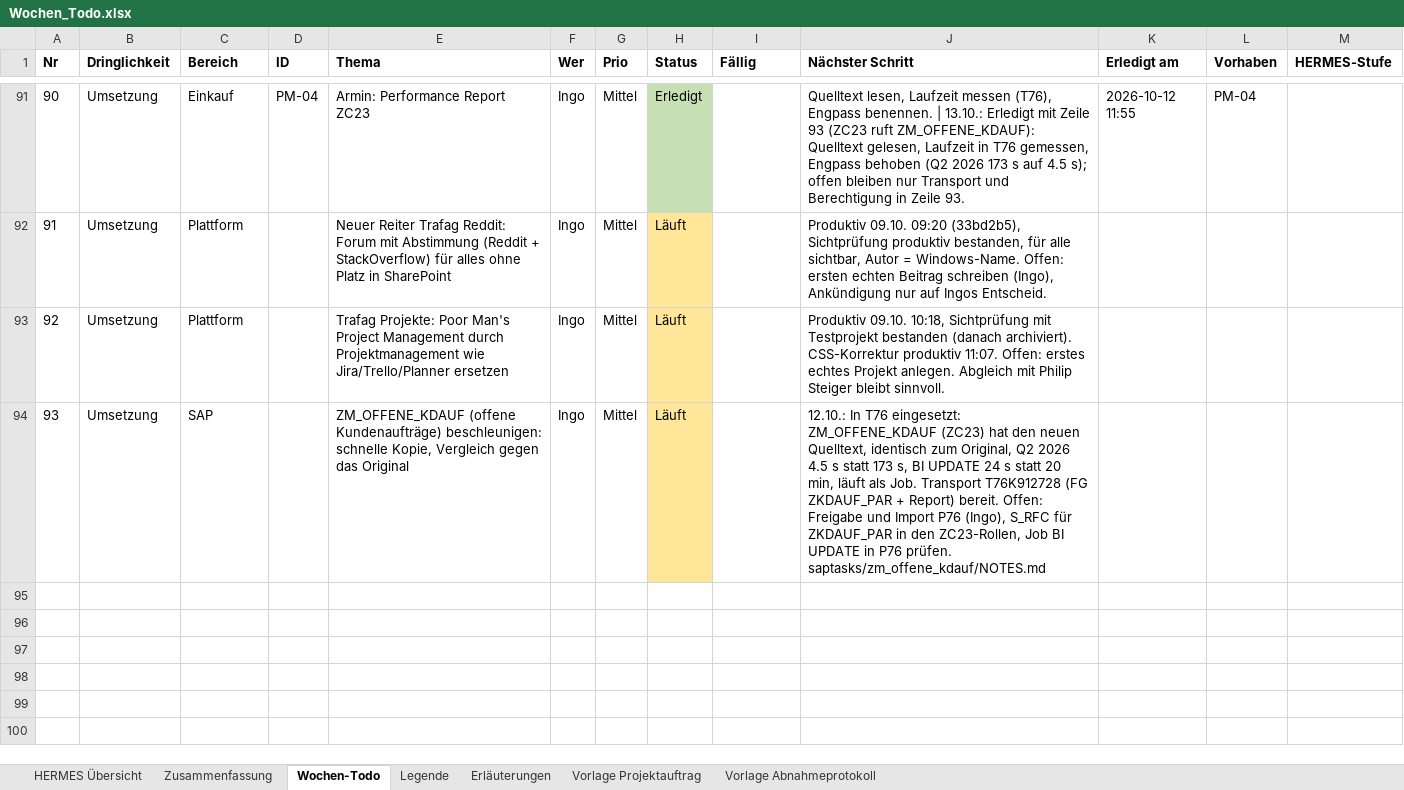
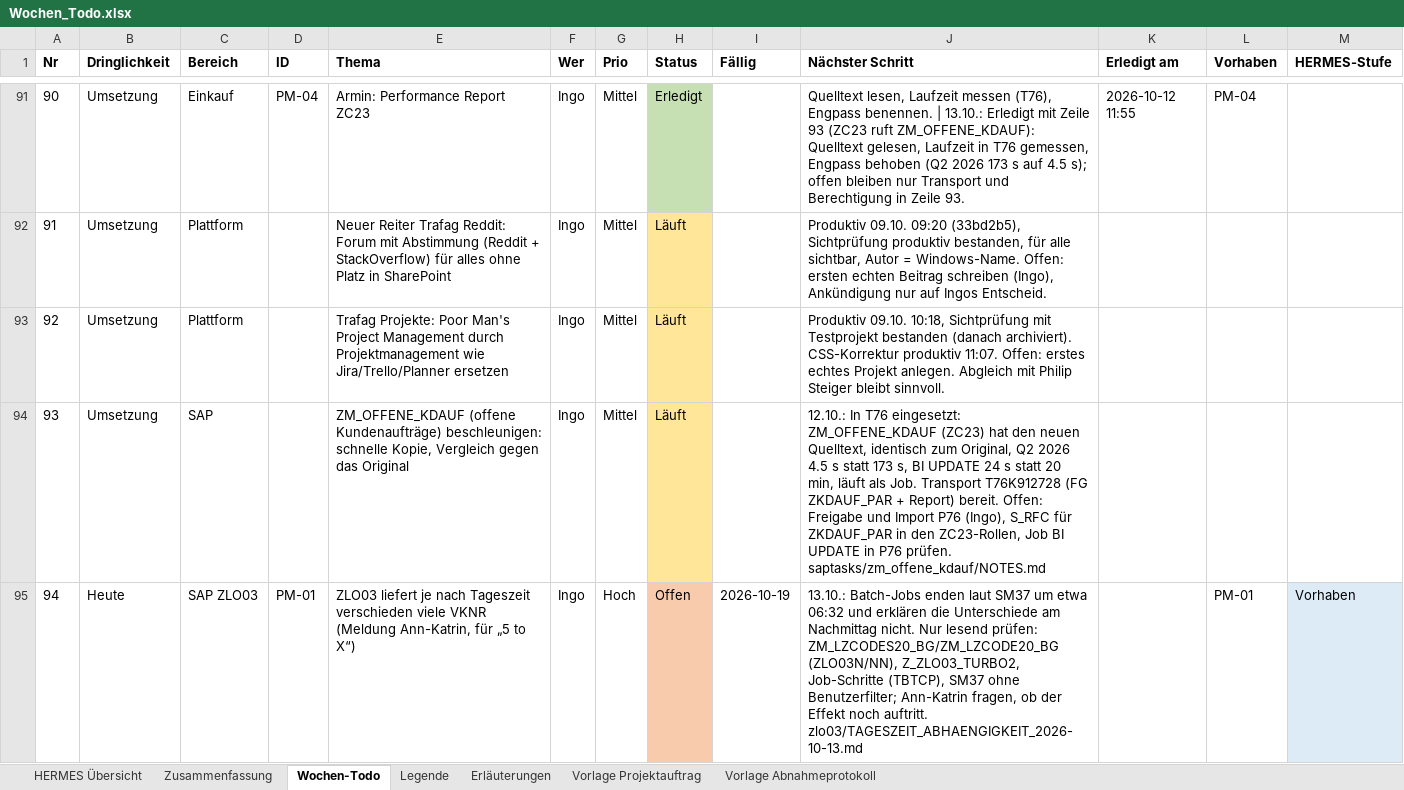
Before and after one commit to metacube2/Ai, an Excel workbook: TrafagSalesExporter/projektmanagement/Wochen_Todo.xlsx, sheet Wochen-Todo, drawn as a sheet; only a part is shown, gaps mark what is left out; values as stored, in another font and other column widths than the file's, no borders; the diff names each change by its address in the sheet, - before the commit and + after, or states it on an @@ line.

```diff
--- a/TrafagSalesExporter/projektmanagement/Wochen_Todo.xlsx (sheet Wochen-Todo)
+++ b/TrafagSalesExporter/projektmanagement/Wochen_Todo.xlsx (sheet Wochen-Todo)
+row 95: 94 | Heute | SAP ZLO03 | PM-01 | ZLO03 liefert je nach Tageszeit verschieden viele VKNR (Meldung Ann-Katrin, für „5 to X“) | Ingo | Hoch | Offen | 2026-10-19 | 13.10.: Batch-Jobs enden laut SM37 um etwa 06:32 und erklären die Unterschiede am Nachmittag nicht. Nur lesend prüfen: ZM_LZCODES20_BG/ZM_LZCODE20_BG (ZLO03N/NN), Z_ZLO03_TURBO2, Job-Schritte (TBTCP), SM37 ohne Benutzerfilter; Ann-Katrin fragen, ob der Effekt noch auftritt. zlo03/TAGESZEIT_ABHAENGIGKEIT_2026-10-13.md |  | PM-01 | Vorhaben
```
Also changed, not shown: sheet HERMES Übersicht, TrafagSalesExporter/projektmanagement/Status_kurz.xlsx, 7 other files.
